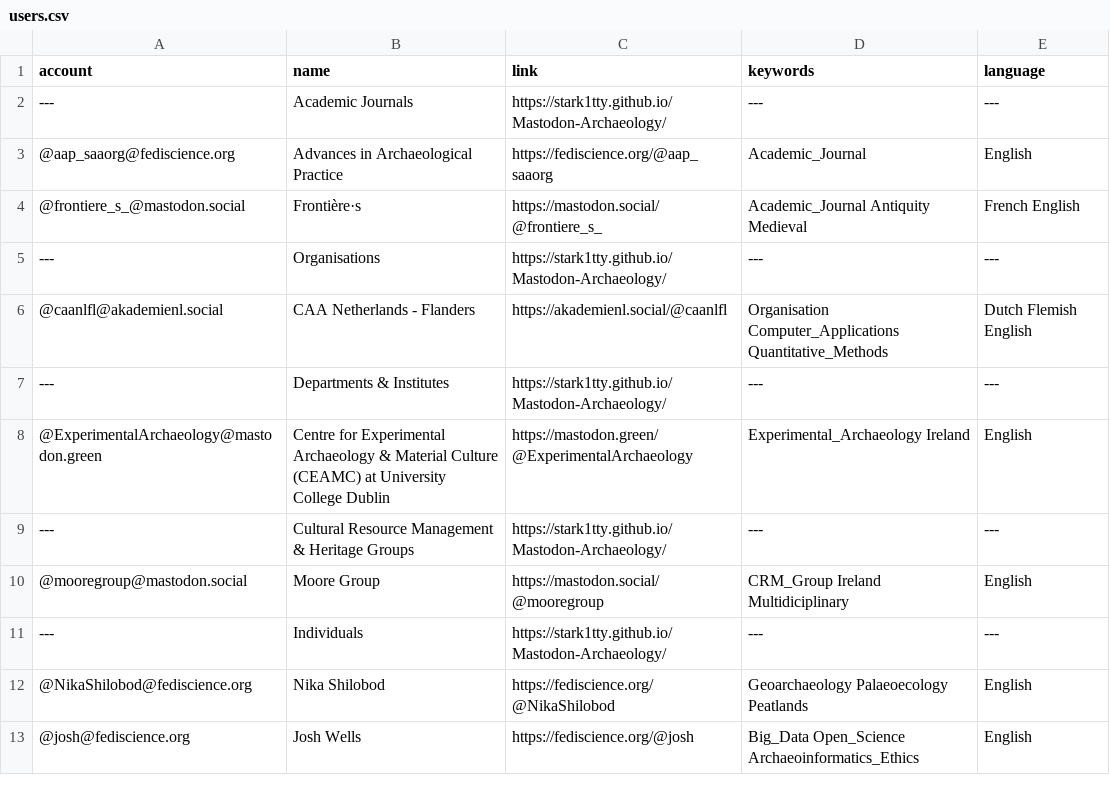
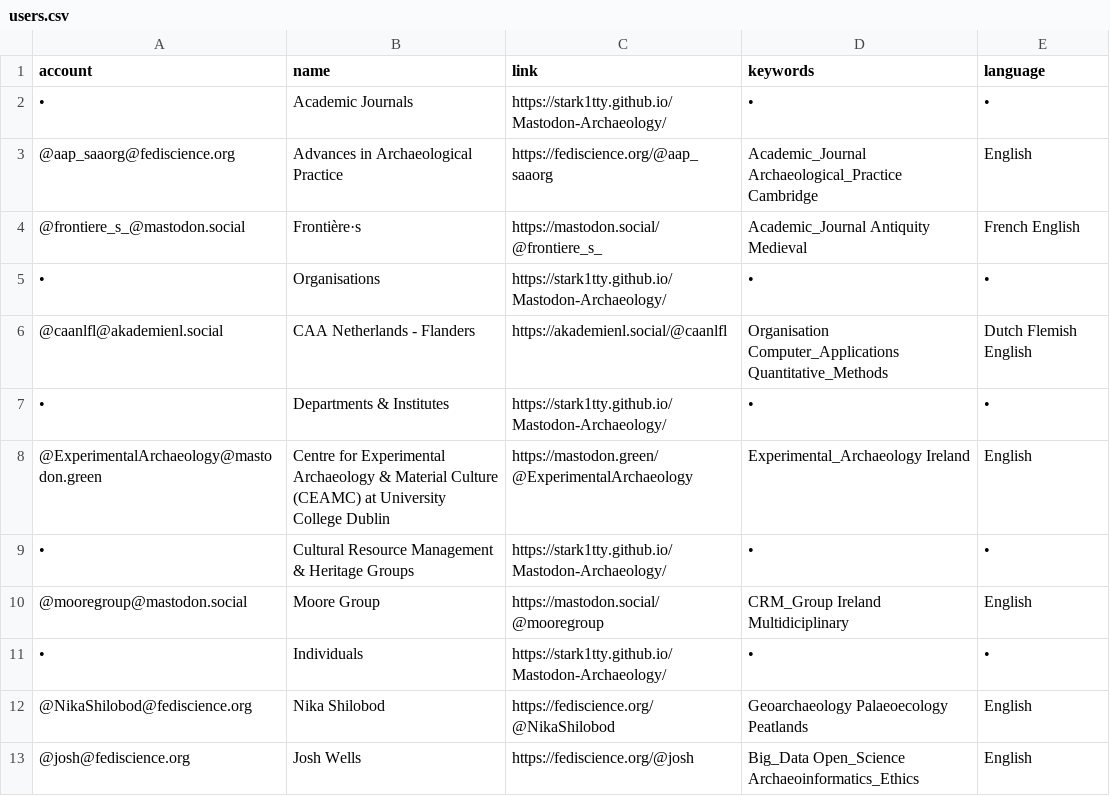
Before and after one commit to steko/Mastodon-Archaeology, a CSV file: resources/users.csv, drawn as a sheet; only a part is shown.

Commit message:
Update users.csv
added keywords

```diff
--- a/resources/users.csv
+++ b/resources/users.csv
@@ -1,12 +1,12 @@
 account,name,link,keywords,language
----,Academic Journals,https://stark1tty.github.io/Mastodon-Archaeology/,---,---
-@aap_saaorg@fediscience.org,Advances in Archaeological Practice,https://fediscience.org/@aap_saaorg,Academic_Journal,English
+•,Academic Journals,https://stark1tty.github.io/Mastodon-Archaeology/,•,•
+@aap_saaorg@fediscience.org,Advances in Archaeological Practice,https://fediscience.org/@aap_saaorg,Academic_Journal Archaeological_Practice Cambridge,English
 @frontiere_s_@mastodon.social,Frontière·s,https://mastodon.social/@frontiere_s_,Academic_Journal Antiquity Medieval,French English
----,Organisations,https://stark1tty.github.io/Mastodon-Archaeology/,---,---
+•,Organisations,https://stark1tty.github.io/Mastodon-Archaeology/,•,•
 @caanlfl@akademienl.social,CAA Netherlands - Flanders,https://akademienl.social/@caanlfl,Organisation Computer_Applications Quantitative_Methods,Dutch Flemish English
----,Departments & Institutes,https://stark1tty.github.io/Mastodon-Archaeology/,---,---
+•,Departments & Institutes,https://stark1tty.github.io/Mastodon-Archaeology/,•,•
 @ExperimentalArchaeology@mastodon.green,Centre for Experimental Archaeology & Material Culture (CEAMC) at University College Dublin,https://mastodon.green/@ExperimentalArchaeology,Experimental_Archaeology Ireland,English
----,Cultural Resource Management & Heritage Groups,https://stark1tty.github.io/Mastodon-Archaeology/,---,---
+•,Cultural Resource Management & Heritage Groups,https://stark1tty.github.io/Mastodon-Archaeology/,•,•
 @mooregroup@mastodon.social,Moore Group,https://mastodon.social/@mooregroup,CRM_Group Ireland Multidiciplinary,English
----,Individuals,https://stark1tty.github.io/Mastodon-Archaeology/,---,---
+•,Individuals,https://stark1tty.github.io/Mastodon-Archaeology/,•,•
 @NikaShilobod@fediscience.org,Nika Shilobod,https://fediscience.org/@NikaShilobod,Geoarchaeology Palaeoecology Peatlands,English
```
